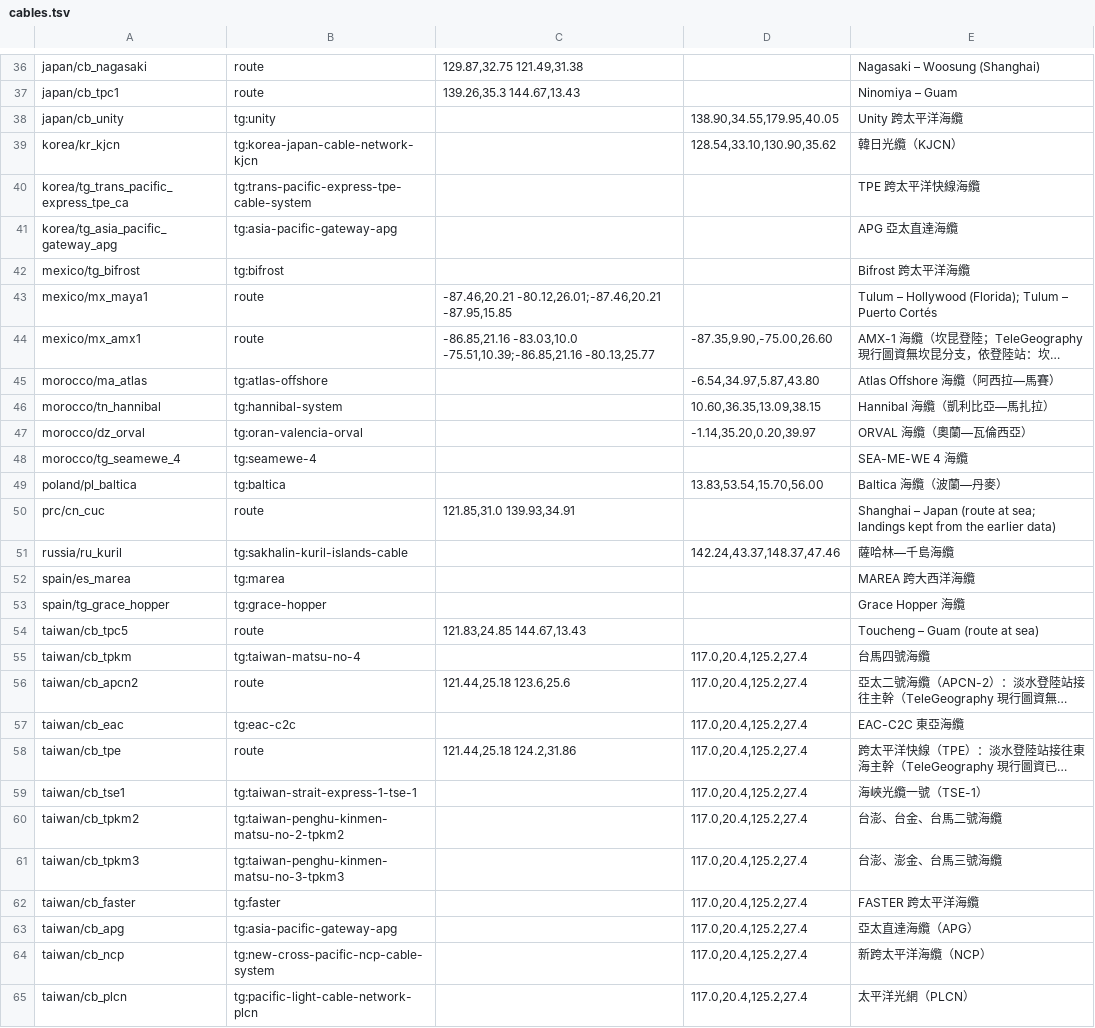
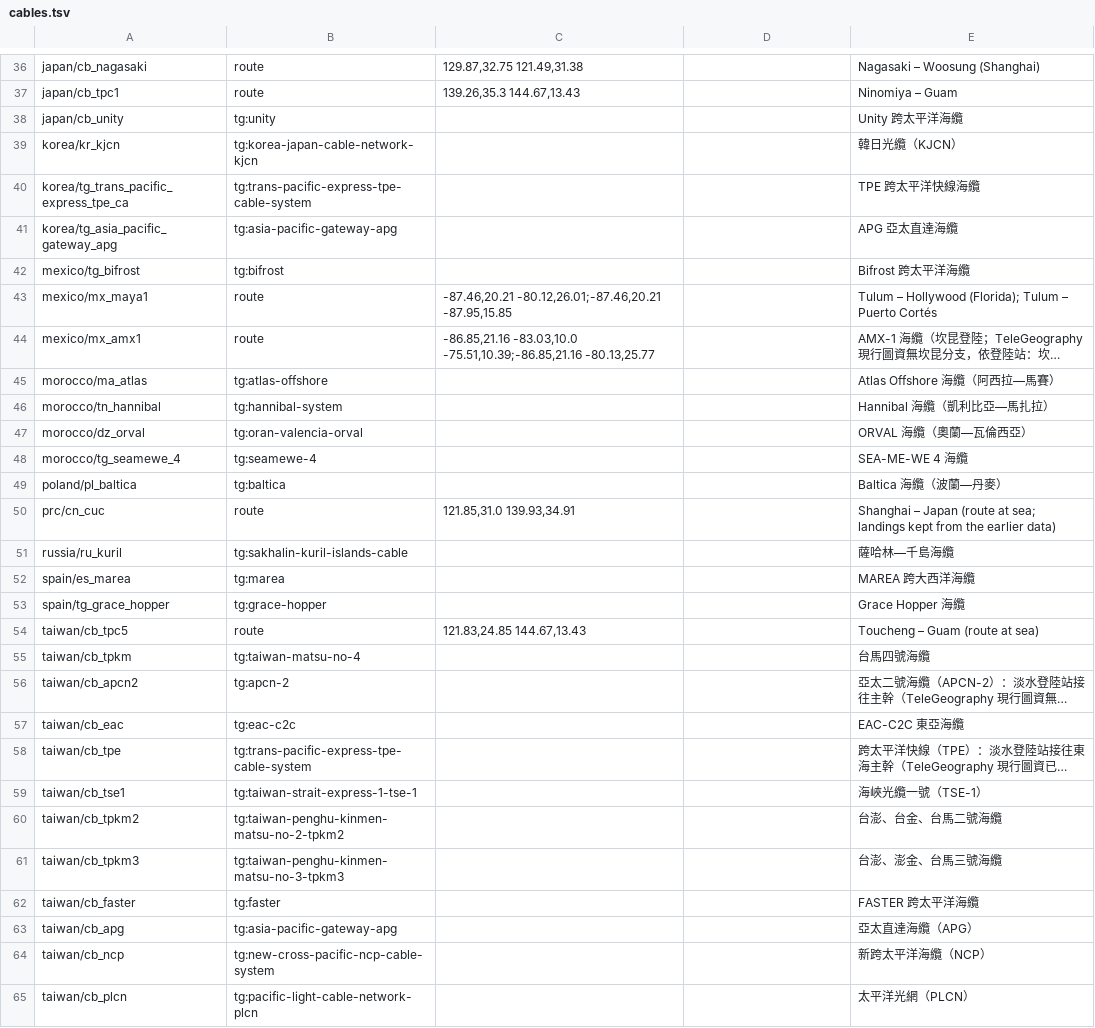
Before and after one commit to ppundsh/world-history-atlas, a TSV file: data-pipeline/cables/cables.tsv, drawn as a sheet; only a part is shown, gaps mark what is left out; long unchanged cells end in …; the diff covers the shown part only; the diff names each change by its address in the sheet, - before the commit and + after, or states it on an @@ line.

```diff
--- a/data-pipeline/cables/cables.tsv
+++ b/data-pipeline/cables/cables.tsv
-D38: 138.90,34.55,179.95,40.05
+D38: (empty)
-D39: 128.54,33.10,130.90,35.62
+D39: (empty)
-D44: -87.35,9.90,-75.00,26.60
+D44: (empty)
-D45: -6.54,34.97,5.87,43.80
+D45: (empty)
-D46: 10.60,36.35,13.09,38.15
+D46: (empty)
-D47: -1.14,35.20,0.20,39.97
+D47: (empty)
-D49: 13.83,53.54,15.70,56.00
+D49: (empty)
-D51: 142.24,43.37,148.37,47.46
+D51: (empty)
-D55:D65: 117.0,20.4,125.2,27.4
+D55:D65: (empty)
-B56: route
+B56: tg:apcn-2
-C56: 121.44,25.18 123.6,25.6
+C56: (empty)
-B58: route
+B58: tg:trans-pacific-express-tpe-cable-system
-C58: 121.44,25.18 124.2,31.86
+C58: (empty)
```
Also changed, not shown: 12 edited cells elsewhere in this file, data-pipeline/iran/infra.tsv, data-pipeline/japan/infra.tsv, 26 other files.
